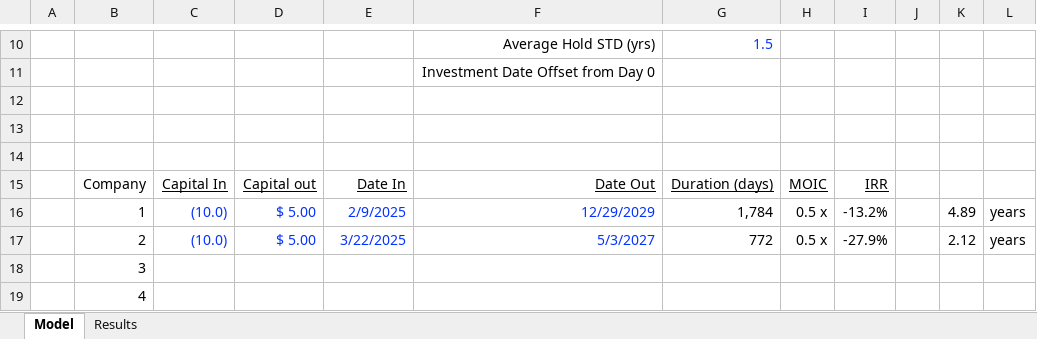
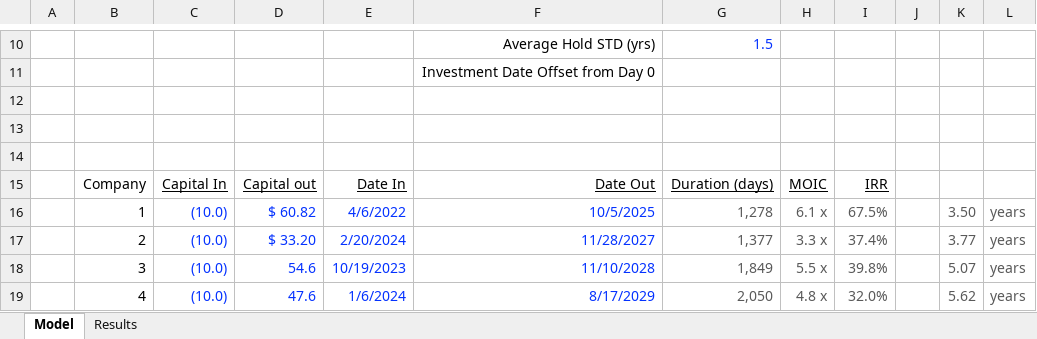
Before and after one commit to rcastleman/monte_carlo, an Excel workbook: Portfolio_monte_carlo.xlsx, sheet Model, drawn as a sheet; only a part is shown, gaps mark what is left out; values as stored, in another font and other column widths than the file's, no borders; the diff covers the shown part only; the diff names each change by its address in the sheet, - before the commit and + after, or states it on an @@ line.

```diff
--- a/Portfolio_monte_carlo.xlsx (sheet Model)
+++ b/Portfolio_monte_carlo.xlsx (sheet Model)
-D16: $ 5.00
+D16: $ 60.82
-E16: 2/9/2025
+E16: 4/6/2022
-F16: 12/29/2029
+F16: 10/5/2025
-G16: 1,784
+G16: 1,278
-G16:I17 text colour: black
+G16:I17 text colour: #595959
-H16: 0.5 x
+H16: 6.1 x
-I16: -13.2%
+I16: 67.5%
-K16: 4.89
+K16: 3.50
-K16:L17 text colour: black
+K16:L17 text colour: #595959
-D17: $ 5.00
+D17: $ 33.20
-E17: 3/22/2025
+E17: 2/20/2024
-F17: 5/3/2027
+F17: 11/28/2027
-G17: 772
+G17: 1,377
-H17: 0.5 x
+H17: 3.3 x
-I17: -27.9%
+I17: 37.4%
-K17: 2.12
+K17: 3.77
-C18:C19: (empty)
+C18:C19: (10.0)
-D18: (empty)
+D18: 54.6
-E18: (empty)
+E18: 10/19/2023
-F18: (empty)
+F18: 11/10/2028
-G18: (empty)
+G18: 1,849
-H18: (empty)
+H18: 5.5 x
-I18: (empty)
+I18: 39.8%
-K18: (empty)
+K18: 5.07
-L18:L19: (empty)
+L18:L19: years
-D19: (empty)
+D19: 47.6
-E19: (empty)
+E19: 1/6/2024
-F19: (empty)
+F19: 8/17/2029
-G19: (empty)
+G19: 2,050
-H19: (empty)
+H19: 4.8 x
-I19: (empty)
+I19: 32.0%
-K19: (empty)
+K19: 5.62
```
Also changed, not shown: 58 edited cells elsewhere in this sheet, 1 other file.
